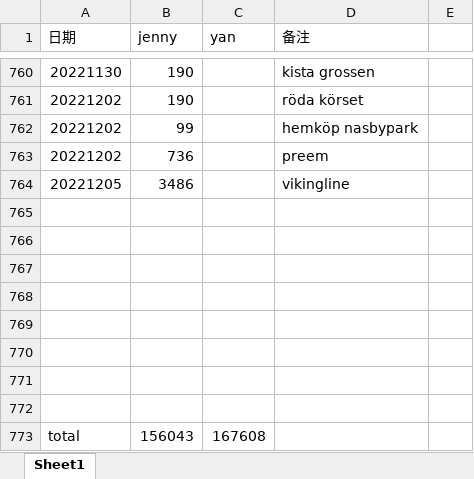
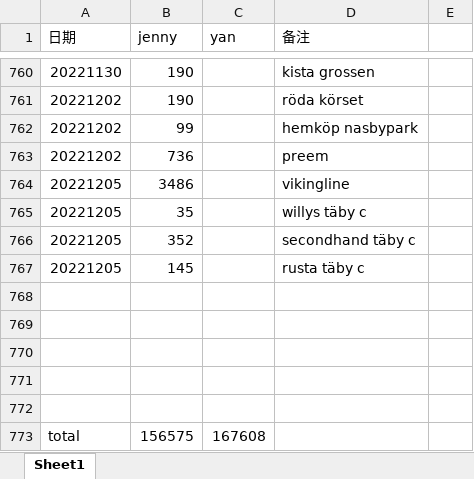
Before and after one commit to yanhuanwang/cost2022, an Excel workbook: cost2022.xlsx, sheet Sheet1, drawn as a sheet; only a part is shown, gaps mark what is left out; values as stored, in another font and other column widths than the file's, no borders; removed rows and columns are numbered as before the commit, all else as after; the diff names each change by its address in the sheet, - before the commit and + after, or states it on an @@ line.

Commit message:
jenny20221205

```diff
--- a/cost2022.xlsx (sheet Sheet1)
+++ b/cost2022.xlsx (sheet Sheet1)
+row 765: 20221205 | 35 |  | willys täby c
+row 766: 20221205 | 352 |  | secondhand täby c
+row 767: 20221205 | 145 |  | rusta täby c
-row 770: (empty)
-row 771: (empty)
-row 772: (empty)
-B773 (jenny): 156043
+B773 (jenny): 156575
```
